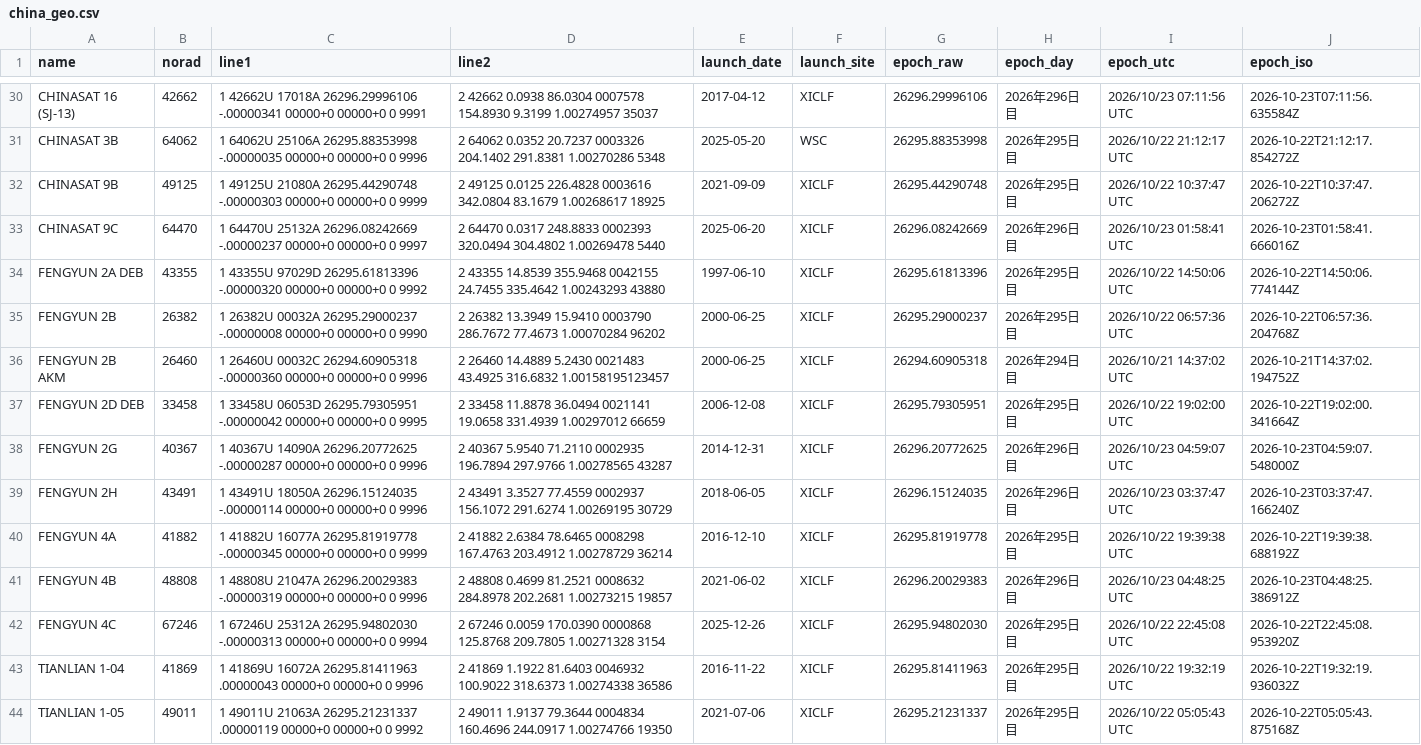
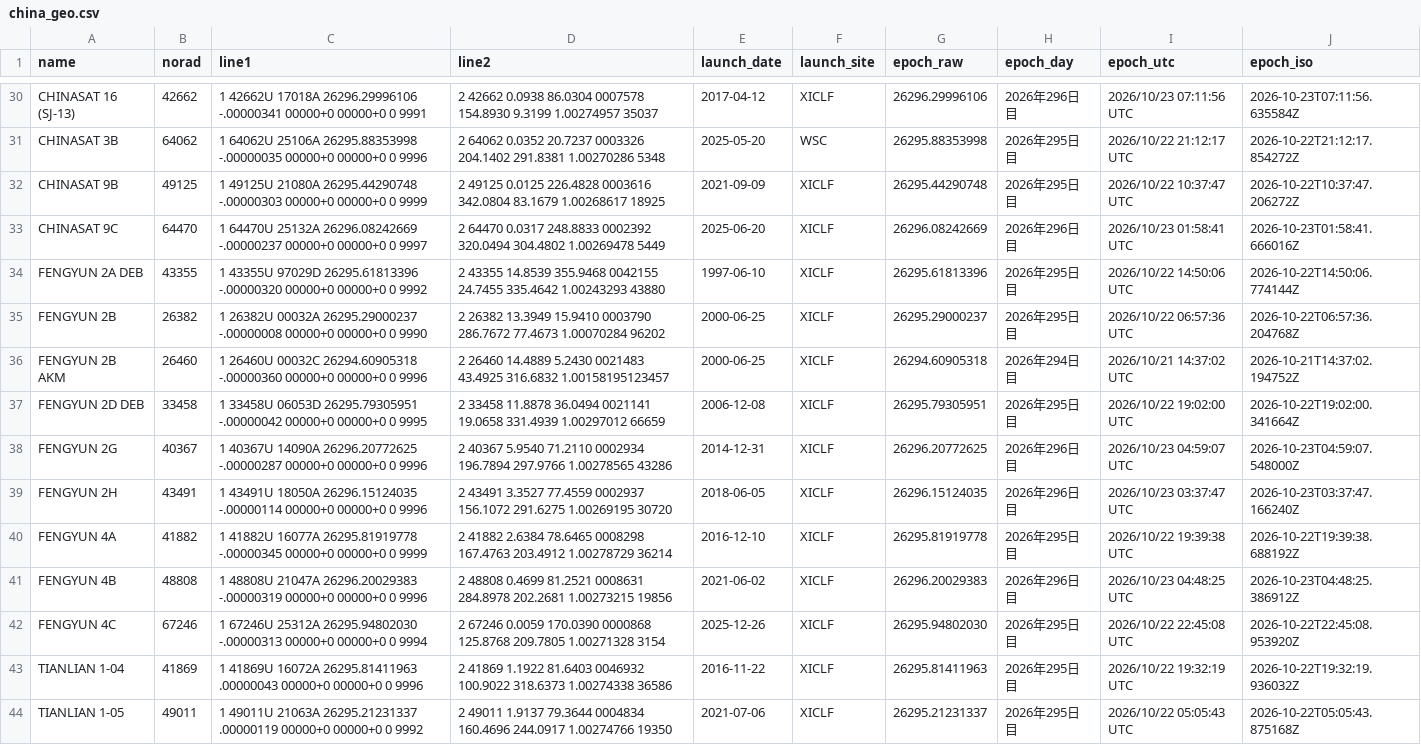
Before and after one commit to butagorilla1182/china_geo_map, a CSV file: china_geo.csv, drawn as a sheet; only a part is shown, gaps mark what is left out; the diff covers the shown part only.

```diff
--- a/china_geo.csv
+++ b/china_geo.csv
@@ -32,3 +32,3 @@ CHINASAT 3B,64062,1 64062U 25106A   26295.88353998 -.00000035  00000+0  00000+0
 CHINASAT 9B,49125,1 49125U 21080A   26295.44290748 -.00000303  00000+0  00000+0 0  9999,2 49125   0.0125 226.4828 0003616 342.0804  83.1679  1.00268617 18925,2021-09-09,XICLF,26295.44290748,2026年295日目,2026/10/22 10:37:47 UTC,2026-10-22T10:37:47.206272Z
-CHINASAT 9C,64470,1 64470U 25132A   26296.08242669 -.00000237  00000+0  00000+0 0  9997,2 64470   0.0317 248.8833 0002393 320.0494 304.4802  1.00269478  5440,2025-06-20,XICLF,26296.08242669,2026年296日目,2026/10/23 01:58:41 UTC,2026-10-23T01:58:41.666016Z
+CHINASAT 9C,64470,1 64470U 25132A   26296.08242669 -.00000237  00000+0  00000+0 0  9997,2 64470   0.0317 248.8833 0002392 320.0494 304.4802  1.00269478  5449,2025-06-20,XICLF,26296.08242669,2026年296日目,2026/10/23 01:58:41 UTC,2026-10-23T01:58:41.666016Z
 FENGYUN 2A DEB,43355,1 43355U 97029D   26295.61813396 -.00000320  00000+0  00000+0 0  9992,2 43355  14.8539 355.9468 0042155  24.7455 335.4642  1.00243293 43880,1997-06-10,XICLF,26295.61813396,2026年295日目,2026/10/22 14:50:06 UTC,2026-10-22T14:50:06.774144Z
@@ -37,6 +37,6 @@ FENGYUN 2B AKM,26460,1 26460U 00032C   26294.60905318 -.00000360  00000+0  00000
 FENGYUN 2D DEB,33458,1 33458U 06053D   26295.79305951 -.00000042  00000+0  00000+0 0  9995,2 33458  11.8878  36.0494 0021141  19.0658 331.4939  1.00297012 66659,2006-12-08,XICLF,26295.79305951,2026年295日目,2026/10/22 19:02:00 UTC,2026-10-22T19:02:00.341664Z
-FENGYUN 2G,40367,1 40367U 14090A   26296.20772625 -.00000287  00000+0  00000+0 0  9996,2 40367   5.9540  71.2110 0002935 196.7894 297.9766  1.00278565 43287,2014-12-31,XICLF,26296.20772625,2026年296日目,2026/10/23 04:59:07 UTC,2026-10-23T04:59:07.548000Z
-FENGYUN 2H,43491,1 43491U 18050A   26296.15124035 -.00000114  00000+0  00000+0 0  9996,2 43491   3.3527  77.4559 0002937 156.1072 291.6274  1.00269195 30729,2018-06-05,XICLF,26296.15124035,2026年296日目,2026/10/23 03:37:47 UTC,2026-10-23T03:37:47.166240Z
+FENGYUN 2G,40367,1 40367U 14090A   26296.20772625 -.00000287  00000+0  00000+0 0  9996,2 40367   5.9540  71.2110 0002934 196.7894 297.9766  1.00278565 43286,2014-12-31,XICLF,26296.20772625,2026年296日目,2026/10/23 04:59:07 UTC,2026-10-23T04:59:07.548000Z
+FENGYUN 2H,43491,1 43491U 18050A   26296.15124035 -.00000114  00000+0  00000+0 0  9996,2 43491   3.3527  77.4559 0002937 156.1072 291.6275  1.00269195 30720,2018-06-05,XICLF,26296.15124035,2026年296日目,2026/10/23 03:37:47 UTC,2026-10-23T03:37:47.166240Z
 FENGYUN 4A,41882,1 41882U 16077A   26295.81919778 -.00000345  00000+0  00000+0 0  9999,2 41882   2.6384  78.6465 0008298 167.4763 203.4912  1.00278729 36214,2016-12-10,XICLF,26295.81919778,2026年295日目,2026/10/22 19:39:38 UTC,2026-10-22T19:39:38.688192Z
-FENGYUN 4B,48808,1 48808U 21047A   26296.20029383 -.00000319  00000+0  00000+0 0  9996,2 48808   0.4699  81.2521 0008632 284.8978 202.2681  1.00273215 19857,2021-06-02,XICLF,26296.20029383,2026年296日目,2026/10/23 04:48:25 UTC,2026-10-23T04:48:25.386912Z
+FENGYUN 4B,48808,1 48808U 21047A   26296.20029383 -.00000319  00000+0  00000+0 0  9996,2 48808   0.4699  81.2521 0008631 284.8978 202.2681  1.00273215 19856,2021-06-02,XICLF,26296.20029383,2026年296日目,2026/10/23 04:48:25 UTC,2026-10-23T04:48:25.386912Z
 FENGYUN 4C,67246,1 67246U 25312A   26295.94802030 -.00000313  00000+0  00000+0 0  9994,2 67246   0.0059 170.0390 0000868 125.8768 209.7805  1.00271328  3154,2025-12-26,XICLF,26295.94802030,2026年295日目,2026/10/22 22:45:08 UTC,2026-10-22T22:45:08.953920Z
```
Also changed, not shown: 75 edited cells elsewhere in this file, 4 other files.
